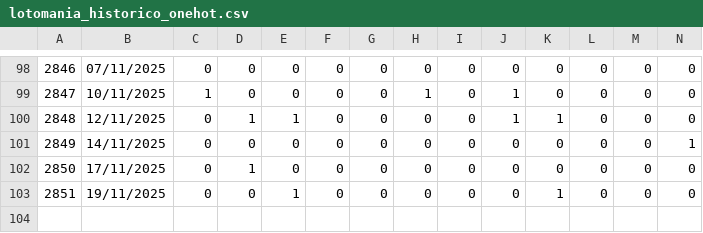
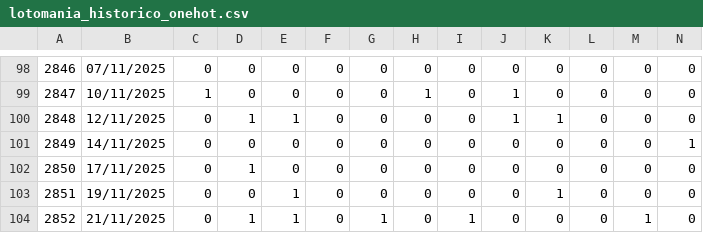
Before and after one commit to BotLotofacil/lotomania_oraculo, a CSV file: lotomania_historico_onehot.csv, drawn as a sheet; only a part is shown, gaps mark what is left out; rows hold the shown columns only; the diff names each change by its address in the sheet, - before the commit and + after, or states it on an @@ line.

Commit message:
Add new data entry for 21/11/2025

```diff
--- a/lotomania_historico_onehot.csv
+++ b/lotomania_historico_onehot.csv
+row 104: 2852 | 21/11/2025 | 0 | 1 | 1 | 0 | 1 | 0 | 1 | 0 | 0 | 0 | 1 | 0
```
